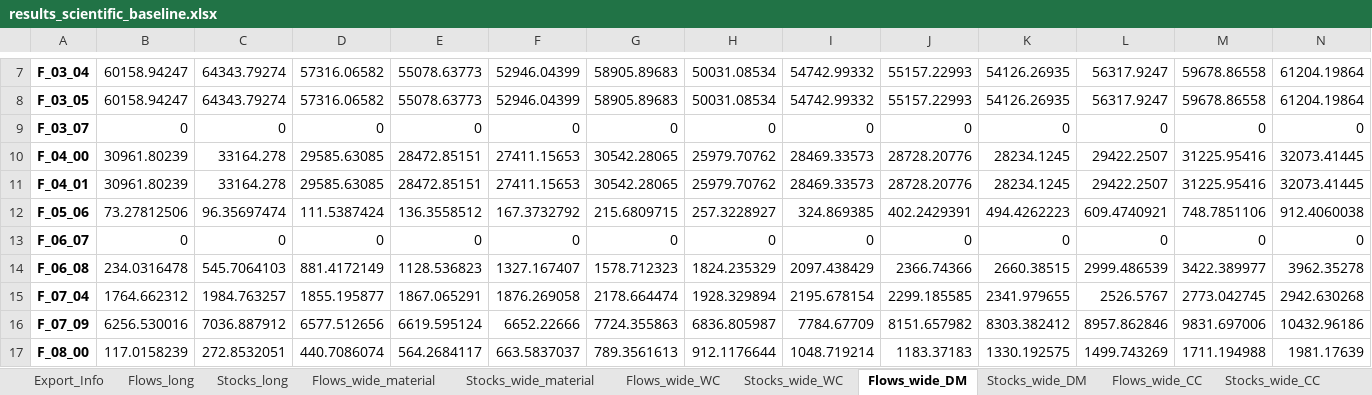
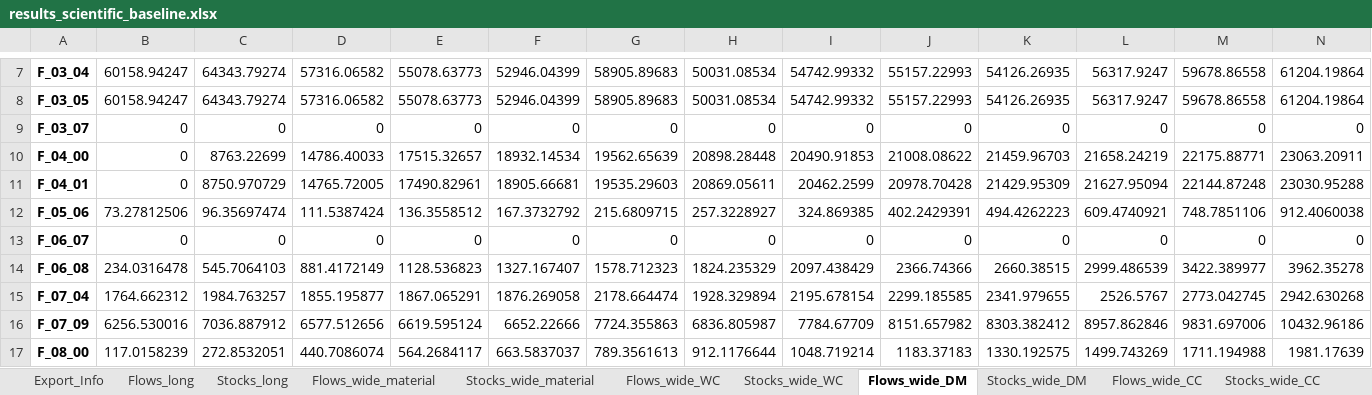
Before and after one commit to JScholz-tech/Biodym_JS, an Excel workbook: data/02_output/results_scientific_baseline.xlsx, sheet Flows_wide_DM, drawn as a sheet; only a part is shown, gaps mark what is left out; values as stored, in another font and other column widths than the file's, no borders; removed rows and columns are numbered as before the commit, all else as after; rows hold the shown columns only; the diff names each change by its address in the sheet, - before the commit and + after, or states it on an @@ line.

```diff
--- a/data/02_output/results_scientific_baseline.xlsx (sheet Flows_wide_DM)
+++ b/data/02_output/results_scientific_baseline.xlsx (sheet Flows_wide_DM)
-row 10: F_04_00 | 30961.80239 | 33164.278 | 29585.63085 | 28472.85151 | 27411.15653 | 30542.28065 | 25979.70762 | 28469.33573 | 28728.20776 | 28234.1245 | 29422.2507 | 31225.95416 | 32073.41445
-row 11: F_04_01 | 30961.80239 | 33164.278 | 29585.63085 | 28472.85151 | 27411.15653 | 30542.28065 | 25979.70762 | 28469.33573 | 28728.20776 | 28234.1245 | 29422.2507 | 31225.95416 | 32073.41445
+row 10: F_04_00 | 0 | 8763.22699 | 14786.40033 | 17515.32657 | 18932.14534 | 19562.65639 | 20898.28448 | 20490.91853 | 21008.08622 | 21459.96703 | 21658.24219 | 22175.88771 | 23063.20911
+row 11: F_04_01 | 0 | 8750.970729 | 14765.72005 | 17490.82961 | 18905.66681 | 19535.29603 | 20869.05611 | 20462.2599 | 20978.70428 | 21429.95309 | 21627.95094 | 22144.87248 | 23030.95288
```
Also changed, not shown: sheet Stocks_long, sheet Flows_long, sheet Stocks_wide_DM, sheet Stocks_wide_material, sheet Stocks_wide_CC, sheet Flows_wide_material, 4 more sheets, 18 other files.
